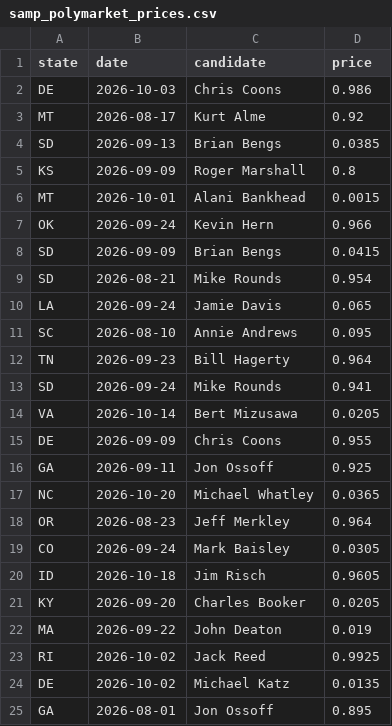
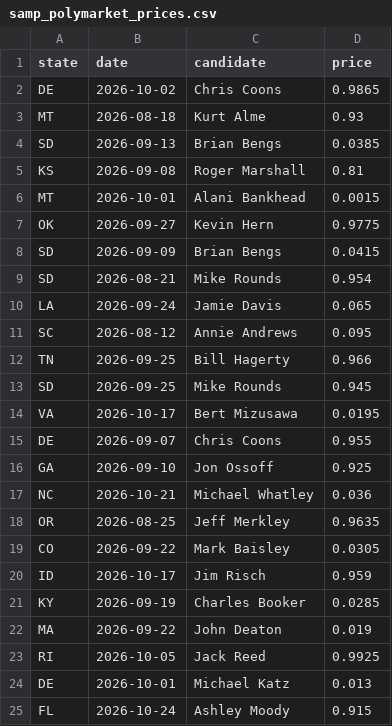
Before and after one commit to seandata8/senate-forecast-2026, a CSV file: data/03-summary_data/samp_polymarket_prices.csv, drawn as a sheet; only a part is shown; the diff covers the shown part only.

```diff
--- a/data/03-summary_data/samp_polymarket_prices.csv
+++ b/data/03-summary_data/samp_polymarket_prices.csv
@@ -1,8 +1,8 @@
 state,date,candidate,price
-DE,2026-10-03,Chris Coons,0.986
-MT,2026-08-17,Kurt Alme,0.92
+DE,2026-10-02,Chris Coons,0.9865
+MT,2026-08-18,Kurt Alme,0.93
 SD,2026-09-13,Brian Bengs,0.0385
-KS,2026-09-09,Roger Marshall,0.8
+KS,2026-09-08,Roger Marshall,0.81
 MT,2026-10-01,Alani Bankhead,0.0015
-OK,2026-09-24,Kevin Hern,0.966
+OK,2026-09-27,Kevin Hern,0.9775
 SD,2026-09-09,Brian Bengs,0.0415
@@ -10,16 +10,16 @@ SD,2026-08-21,Mike Rounds,0.954
 LA,2026-09-24,Jamie Davis,0.065
-SC,2026-08-10,Annie Andrews,0.095
-TN,2026-09-23,Bill Hagerty,0.964
-SD,2026-09-24,Mike Rounds,0.941
-VA,2026-10-14,Bert Mizusawa,0.0205
-DE,2026-09-09,Chris Coons,0.955
-GA,2026-09-11,Jon Ossoff,0.925
-NC,2026-10-20,Michael Whatley,0.0365
-OR,2026-08-23,Jeff Merkley,0.964
-CO,2026-09-24,Mark Baisley,0.0305
-ID,2026-10-18,Jim Risch,0.9605
-KY,2026-09-20,Charles Booker,0.0205
+SC,2026-08-12,Annie Andrews,0.095
+TN,2026-09-25,Bill Hagerty,0.966
+SD,2026-09-25,Mike Rounds,0.945
+VA,2026-10-17,Bert Mizusawa,0.0195
+DE,2026-09-07,Chris Coons,0.955
+GA,2026-09-10,Jon Ossoff,0.925
+NC,2026-10-21,Michael Whatley,0.036
+OR,2026-08-25,Jeff Merkley,0.9635
+CO,2026-09-22,Mark Baisley,0.0305
+ID,2026-10-17,Jim Risch,0.959
+KY,2026-09-19,Charles Booker,0.0285
 MA,2026-09-22,John Deaton,0.019
-RI,2026-10-02,Jack Reed,0.9925
-DE,2026-10-02,Michael Katz,0.0135
-GA,2026-08-01,Jon Ossoff,0.895
+RI,2026-10-05,Jack Reed,0.9925
+DE,2026-10-01,Michael Katz,0.013
+FL,2026-10-24,Ashley Moody,0.915
```
Also changed, not shown: 2 edited cells elsewhere in this file, data/02-analysis_data/samp_polymarket.csv, data/03-summary_data/polymarket_latest.csv, 22 other files.
